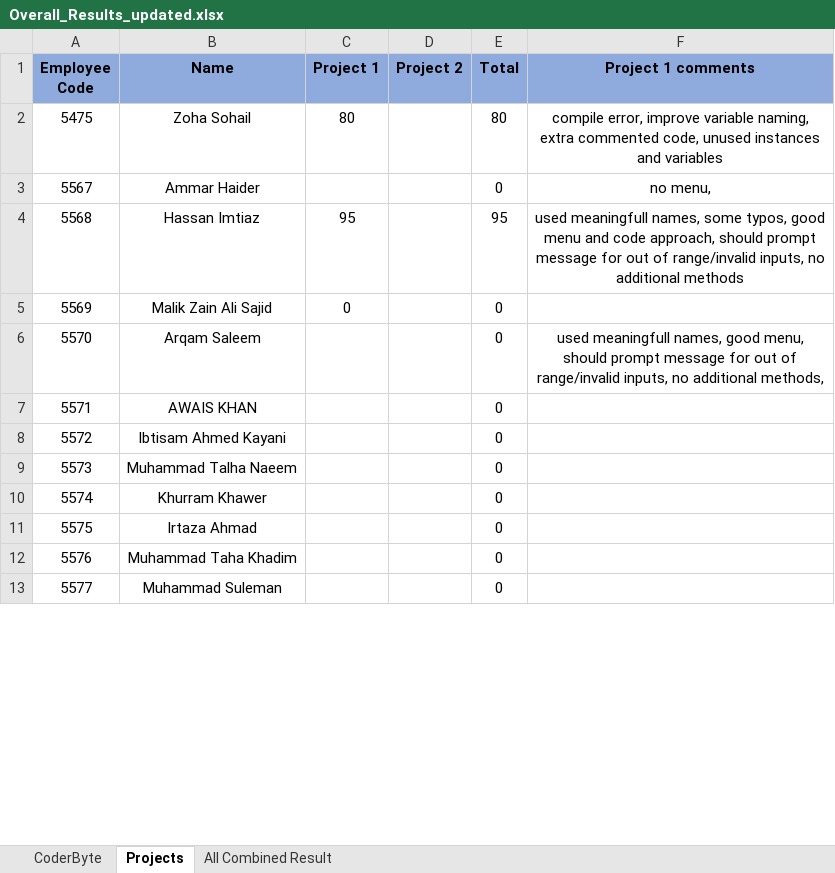
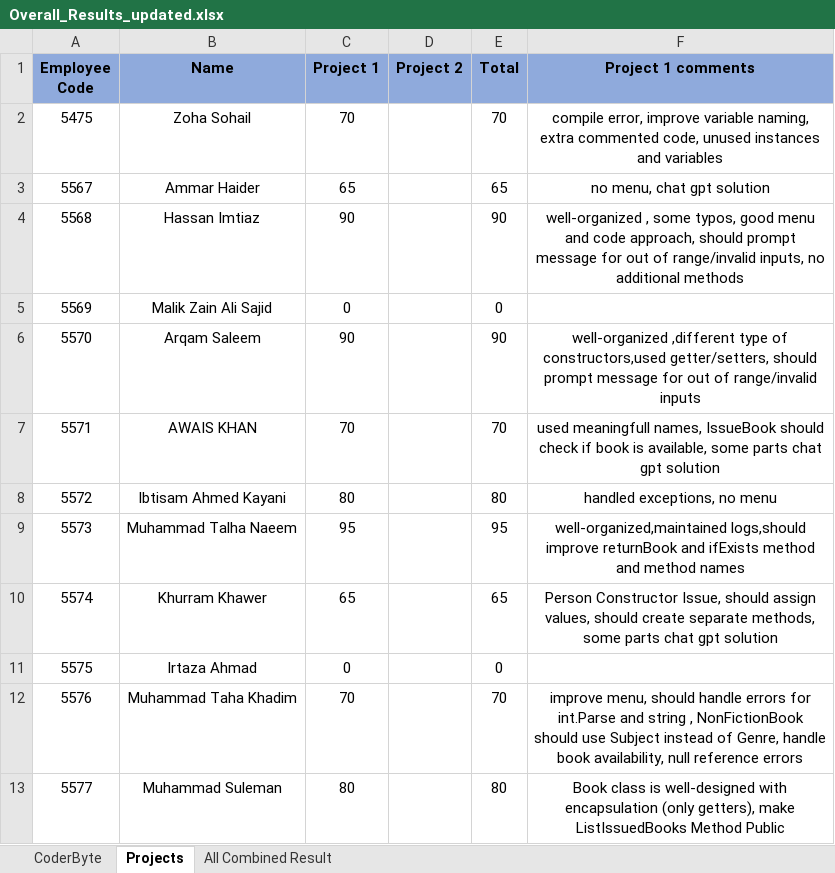
Before and after one commit to AnoshaBatool/Assignments, an Excel workbook: Overall_Results_updated.xlsx, sheet Projects, drawn as a sheet; only a part is shown; values as stored, in another font and other column widths than the file's, no borders; conditional formats not drawn; the diff covers the shown part only; the diff names each change by its address in the sheet, - before the commit and + after, or states it on an @@ line.

Commit message:
Add files via upload

```diff
--- a/Overall_Results_updated.xlsx (sheet Projects)
+++ b/Overall_Results_updated.xlsx (sheet Projects)
-C2 (Project 1): 80
+C2 (Project 1): 70
-E2 (Total): 80
+E2 (Total): 70
-C3 (Project 1): (empty)
+C3 (Project 1): 65
-E3 (Total): 0
+E3 (Total): 65
-F3 (Project 1 comments): no menu,
+F3 (Project 1 comments): no menu, chat gpt solution
-C4 (Project 1): 95
+C4 (Project 1): 90
-E4 (Total): 95
+E4 (Total): 90
-F4 (Project 1 comments): used meaningfull names, some typos,…
+F4 (Project 1 comments): well-organized , some typos,…
-C6 (Project 1): (empty)
+C6 (Project 1): 90
-E6 (Total): 0
+E6 (Total): 90
-F6 (Project 1 comments): used meaningfull names, good menu, should prompt message for out of range/invalid inputs, no additional methods,
+F6 (Project 1 comments): well-organized ,different type of constructors,used getter/setters, should prompt message for out of range/invalid inputs
-C7 (Project 1): (empty)
+C7 (Project 1): 70
-E7 (Total): 0
+E7 (Total): 70
-F7 (Project 1 comments): (empty)
+F7 (Project 1 comments): used meaningfull names, IssueBook should check if book is available, some parts chat gpt solution
-C8 (Project 1): (empty)
+C8 (Project 1): 80
-E8 (Total): 0
+E8 (Total): 80
-F8 (Project 1 comments): (empty)
+F8 (Project 1 comments): handled exceptions, no menu
-C9 (Project 1): (empty)
+C9 (Project 1): 95
-E9 (Total): 0
+E9 (Total): 95
-F9 (Project 1 comments): (empty)
+F9 (Project 1 comments): well-organized,maintained logs,should improve returnBook and ifExists method and method names
-C10 (Project 1): (empty)
+C10 (Project 1): 65
-E10 (Total): 0
+E10 (Total): 65
-F10 (Project 1 comments): (empty)
+F10 (Project 1 comments): Person Constructor Issue, should assign values, should create separate methods, some parts chat gpt solution
-C11 (Project 1): (empty)
+C11 (Project 1): 0
-C12 (Project 1): (empty)
+C12 (Project 1): 70
-E12 (Total): 0
+E12 (Total): 70
-F12 (Project 1 comments): (empty)
+F12 (Project 1 comments): improve menu, should handle errors for int.Parse and string , NonFictionBook should use Subject instead of Genre, handle book availability, null reference errors
-C13 (Project 1): (empty)
+C13 (Project 1): 80
-E13 (Total): 0
+E13 (Total): 80
-F13 (Project 1 comments): (empty)
+F13 (Project 1 comments): Book class is well-designed with encapsulation (only getters), make ListIssuedBooks Method Public
```
Also changed, not shown: 6 edited cells elsewhere in this sheet.
